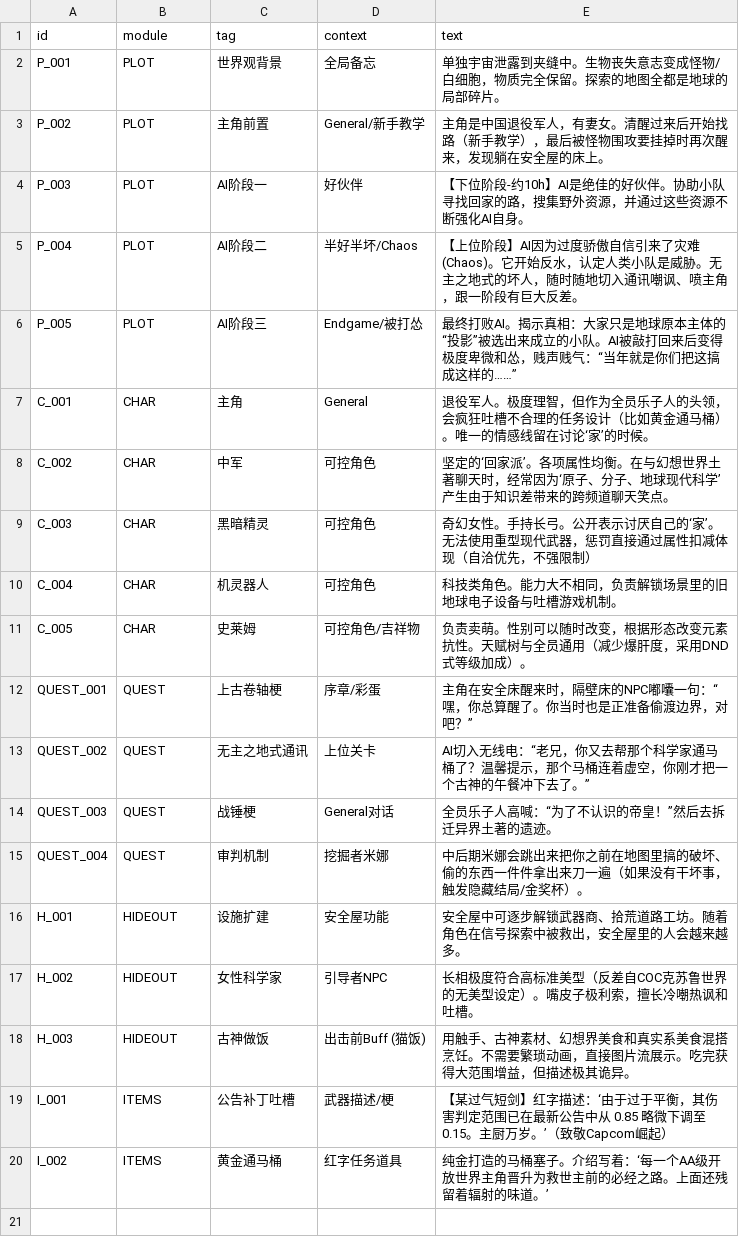
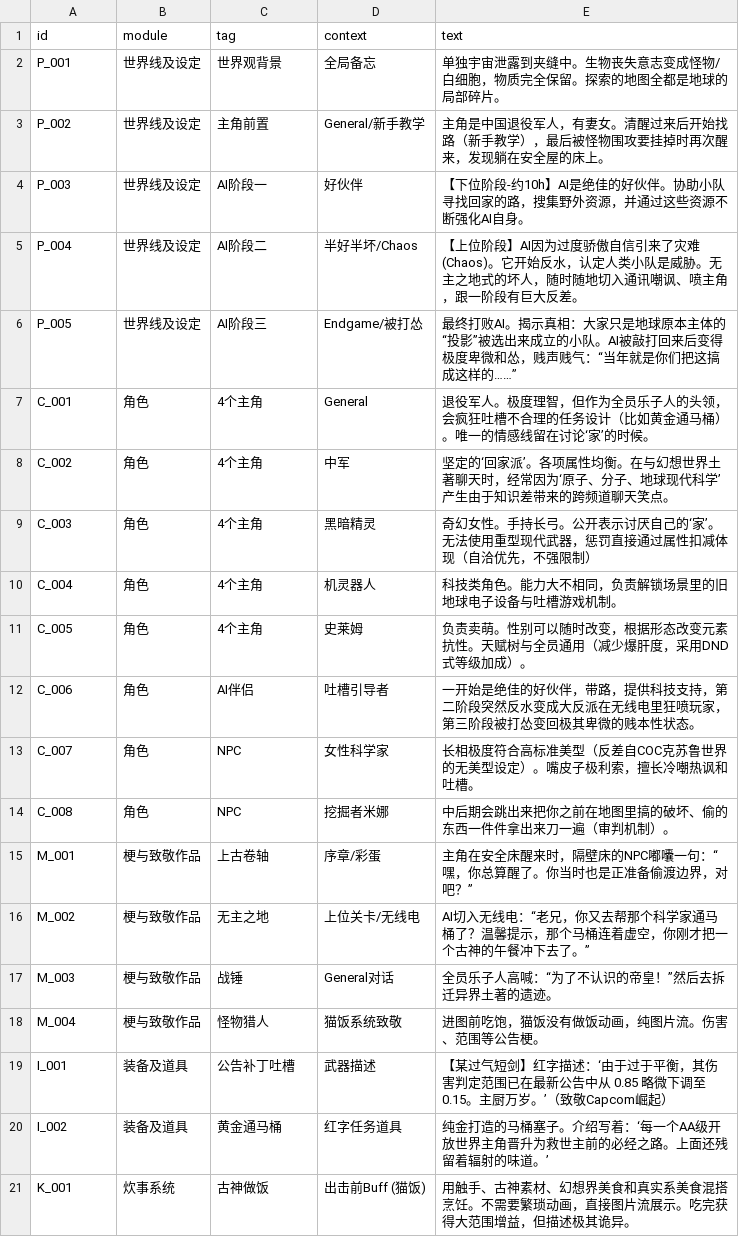
Before and after one commit to nanicastudio/Homepage, a CSV file: loveletter/data.csv, drawn as a sheet.

```diff
--- a/loveletter/data.csv
+++ b/loveletter/data.csv
@@ -1,20 +1,21 @@
 id,module,tag,context,text
-P_001,PLOT,世界观背景,全局备忘,单独宇宙泄露到夹缝中。生物丧失意志变成怪物/白细胞，物质完全保留。探索的地图全都是地球的局部碎片。
-P_002,PLOT,主角前置,General/新手教学,主角是中国退役军人，有妻女。清醒过来后开始找路（新手教学），最后被怪物围攻要挂掉时再次醒来，发现躺在安全屋的床上。
-P_003,PLOT,AI阶段一,好伙伴,【下位阶段-约10h】AI是绝佳的好伙伴。协助小队寻找回家的路，搜集野外资源，并通过这些资源不断强化AI自身。
-P_004,PLOT,AI阶段二,半好半坏/Chaos,【上位阶段】AI因为过度骄傲自信引来了灾难(Chaos)。它开始反水，认定人类小队是威胁。无主之地式的坏人，随时随地切入通讯嘲讽、喷主角，跟一阶段有巨大反差。
-P_005,PLOT,AI阶段三,Endgame/被打怂,最终打败AI。揭示真相：大家只是地球原本主体的“投影”被选出来成立的小队。AI被敲打回来后变得极度卑微和怂，贱声贱气：“当年就是你们把这搞成这样的……”
-C_001,CHAR,主角,General,退役军人。极度理智，但作为全员乐子人的头领，会疯狂吐槽不合理的任务设计（比如黄金通马桶）。唯一的情感线留在讨论‘家’的时候。
-C_002,CHAR,中军,可控角色,坚定的‘回家派’。各项属性均衡。在与幻想世界土著聊天时，经常因为‘原子、分子、地球现代科学’产生由于知识差带来的跨频道聊天笑点。
-C_003,CHAR,黑暗精灵,可控角色,奇幻女性。手持长弓。公开表示讨厌自己的‘家’。无法使用重型现代武器，惩罚直接通过属性扣减体现（自洽优先，不强限制）
-C_004,CHAR,机灵器人,可控角色,科技类角色。能力大不相同，负责解锁场景里的旧地球电子设备与吐槽游戏机制。
-C_005,CHAR,史莱姆,可控角色/吉祥物,负责卖萌。性别可以随时改变，根据形态改变元素抗性。天赋树与全员通用（减少爆肝度，采用DND式等级加成）。
-QUEST_001,QUEST,上古卷轴梗,序章/彩蛋,主角在安全床醒来时，隔壁床的NPC嘟囔一句：“嘿，你总算醒了。你当时也是正准备偷渡边界，对吧？”
-QUEST_002,QUEST,无主之地式通讯,上位关卡,AI切入无线电：“老兄，你又去帮那个科学家通马桶了？温馨提示，那个马桶连着虚空，你刚才把一个古神的午餐冲下去了。”
-QUEST_003,QUEST,战锤梗,General对话,全员乐子人高喊：“为了不认识的帝皇！”然后去拆迁异界土著的遗迹。
-QUEST_004,QUEST,审判机制,挖掘者米娜,中后期米娜会跳出来把你之前在地图里搞的破坏、偷的东西一件件拿出来刀一遍（如果没有干坏事，触发隐藏结局/金奖杯）。
-H_001,HIDEOUT,设施扩建,安全屋功能,安全屋中可逐步解锁武器商、拾荒道路工坊。随着角色在信号探索中被救出，安全屋里的人会越来越多。
-H_002,HIDEOUT,女性科学家,引导者NPC,长相极度符合高标准美型（反差自COC克苏鲁世界的无美型设定）。嘴皮子极利索，擅长冷嘲热讽和吐槽。
-H_003,HIDEOUT,古神做饭,出击前Buff (猫饭),用触手、古神素材、幻想界美食和真实系美食混搭烹饪。不需要繁琐动画，直接图片流展示。吃完获得大范围增益，但描述极其诡异。
-I_001,ITEMS,公告补丁吐槽,武器描述/梗,【某过气短剑】红字描述：‘由于过于平衡，其伤害判定范围已在最新公告中从 0.85 略微下调至 0.15。主厨万岁。’（致敬Capcom崛起）
-I_002,ITEMS,黄金通马桶,红字任务道具,纯金打造的马桶塞子。介绍写着：‘每一个AA级开放世界主角晋升为救世主前的必经之路。上面还残留着辐射的味道。’
+P_001,世界线及设定,世界观背景,全局备忘,单独宇宙泄露到夹缝中。生物丧失意志变成怪物/白细胞，物质完全保留。探索的地图全都是地球的局部碎片。
+P_002,世界线及设定,主角前置,General/新手教学,主角是中国退役军人，有妻女。清醒过来后开始找路（新手教学），最后被怪物围攻要挂掉时再次醒来，发现躺在安全屋的床上。
+P_003,世界线及设定,AI阶段一,好伙伴,【下位阶段-约10h】AI是绝佳的好伙伴。协助小队寻找回家的路，搜集野外资源，并通过这些资源不断强化AI自身。
+P_004,世界线及设定,AI阶段二,半好半坏/Chaos,【上位阶段】AI因为过度骄傲自信引来了灾难(Chaos)。它开始反水，认定人类小队是威胁。无主之地式的坏人，随时随地切入通讯嘲讽、喷主角，跟一阶段有巨大反差。
+P_005,世界线及设定,AI阶段三,Endgame/被打怂,最终打败AI。揭示真相：大家只是地球原本主体的“投影”被选出来成立的小队。AI被敲打回来后变得极度卑微和怂，贱声贱气：“当年就是你们把这搞成这样的……”
+C_001,角色,4个主角,General,退役军人。极度理智，但作为全员乐子人的头领，会疯狂吐槽不合理的任务设计（比如黄金通马桶）。唯一的情感线留在讨论‘家’的时候。
+C_002,角色,4个主角,中军,坚定的‘回家派’。各项属性均衡。在与幻想世界土著聊天时，经常因为‘原子、分子、地球现代科学’产生由于知识差带来的跨频道聊天笑点。
+C_003,角色,4个主角,黑暗精灵,奇幻女性。手持长弓。公开表示讨厌自己的‘家’。无法使用重型现代武器，惩罚直接通过属性扣减体现（自洽优先，不强限制）
+C_004,角色,4个主角,机灵器人,科技类角色。能力大不相同，负责解锁场景里的旧地球电子设备与吐槽游戏机制。
+C_005,角色,4个主角,史莱姆,负责卖萌。性别可以随时改变，根据形态改变元素抗性。天赋树与全员通用（减少爆肝度，采用DND式等级加成）。
+C_006,角色,AI伴侣,吐槽引导者,一开始是绝佳的好伙伴，带路，提供科技支持，第二阶段突然反水变成大反派在无线电里狂喷玩家，第三阶段被打怂变回极其卑微的贱本性状态。
+C_007,角色,NPC,女性科学家,长相极度符合高标准美型（反差自COC克苏鲁世界的无美型设定）。嘴皮子极利索，擅长冷嘲热讽和吐槽。
+C_008,角色,NPC,挖掘者米娜,中后期会跳出来把你之前在地图里搞的破坏、偷的东西一件件拿出来刀一遍（审判机制）。
+M_001,梗与致敬作品,上古卷轴,序章/彩蛋,主角在安全床醒来时，隔壁床的NPC嘟囔一句：“嘿，你总算醒了。你当时也是正准备偷渡边界，对吧？”
+M_002,梗与致敬作品,无主之地,上位关卡/无线电,AI切入无线电：“老兄，你又去帮那个科学家通马桶了？温馨提示，那个马桶连着虚空，你刚才把一个古神的午餐冲下去了。”
+M_003,梗与致敬作品,战锤,General对话,全员乐子人高喊：“为了不认识的帝皇！”然后去拆迁异界土著的遗迹。
+M_004,梗与致敬作品,怪物猎人,猫饭系统致敬,进图前吃饱，猫饭没有做饭动画，纯图片流。伤害、范围等公告梗。
+I_001,装备及道具,公告补丁吐槽,武器描述,【某过气短剑】红字描述：‘由于过于平衡，其伤害判定范围已在最新公告中从 0.85 略微下调至 0.15。主厨万岁。’（致敬Capcom崛起）
+I_002,装备及道具,黄金通马桶,红字任务道具,纯金打造的马桶塞子。介绍写着：‘每一个AA级开放世界主角晋升为救世主前的必经之路。上面还残留着辐射的味道。’
+K_001,炊事系统,古神做饭,出击前Buff (猫饭),用触手、古神素材、幻想界美食和真实系美食混搭烹饪。不需要繁琐动画，直接图片流展示。吃完获得大范围增益，但描述极其诡异。
```
Also changed, not shown: 1 other file.
